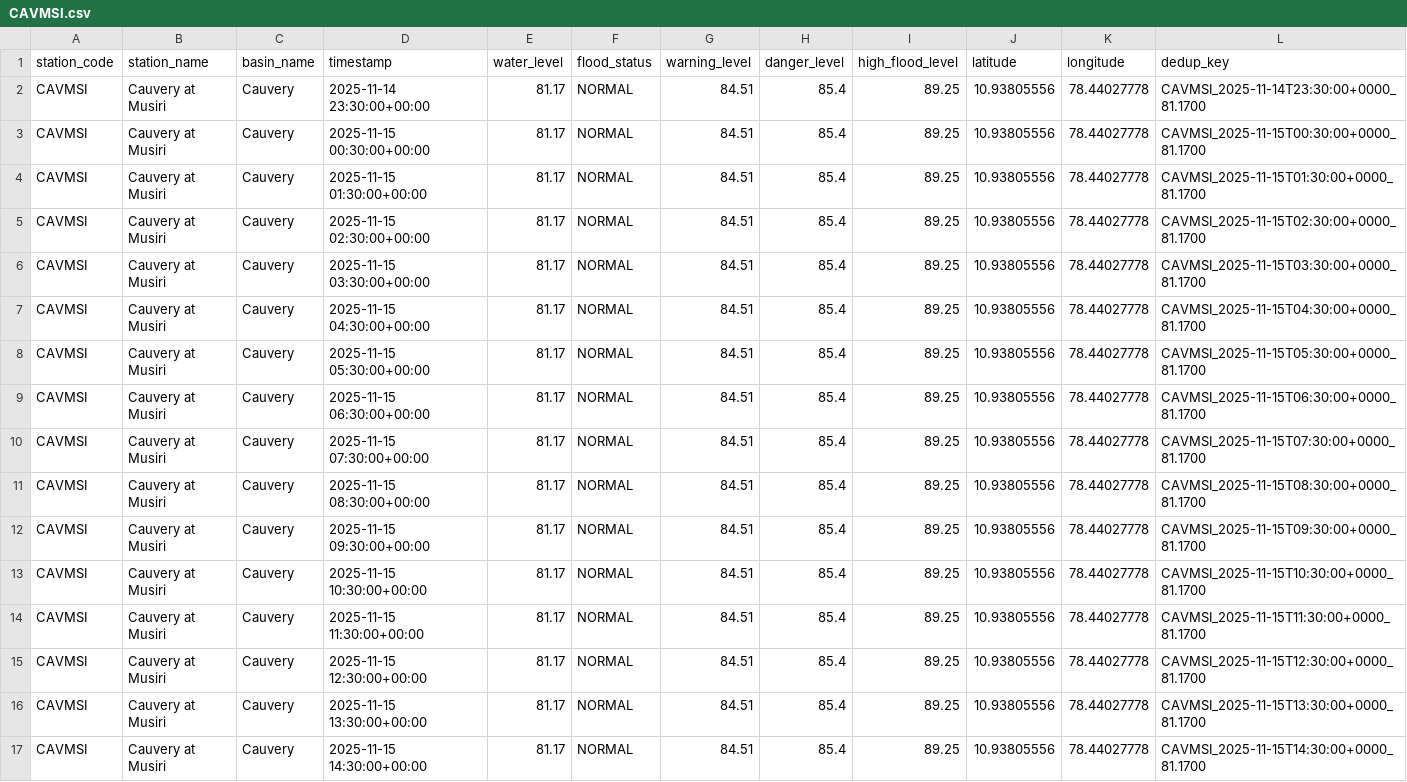
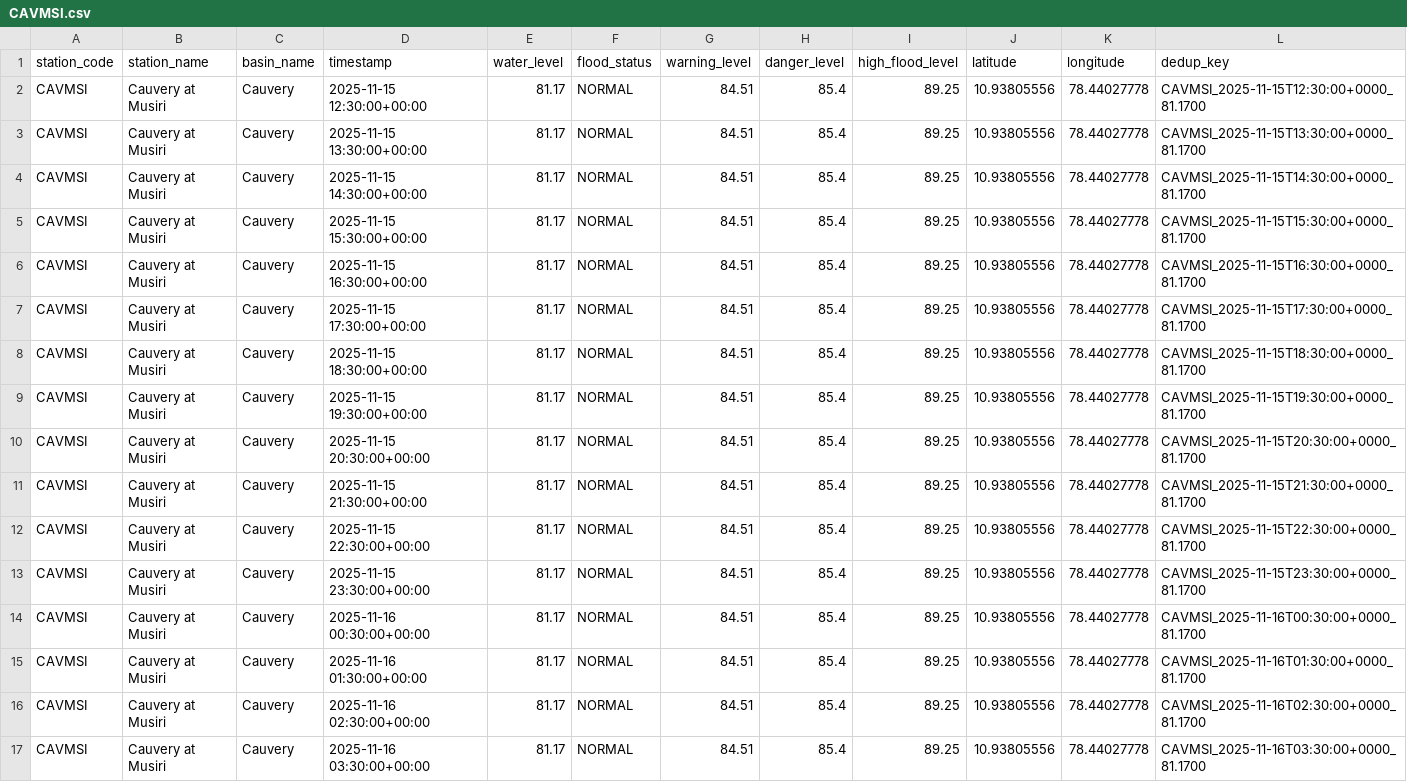
Before and after one commit to Tushar6574/ETLPipeline, a CSV file: output/partitions/CAVMSI.csv, drawn as a sheet; only a part is shown; the shorter side is filled out with more unchanged rows; the diff names each change by its address in the sheet, - before the commit and + after, or states it on an @@ line.

```diff
--- a/output/partitions/CAVMSI.csv
+++ b/output/partitions/CAVMSI.csv
-row 2: CAVMSI | Cauvery at Musiri | Cauvery | 2025-11-14 23:30:00+00:00 | 81.17 | NORMAL | 84.51 | 85.4 | 89.25 | 10.93805556 | 78.44027778 | CAVMSI_2025-11-14T23:30:00+0000_81.1700
-row 3: CAVMSI | Cauvery at Musiri | Cauvery | 2025-11-15 00:30:00+00:00 | 81.17 | NORMAL | 84.51 | 85.4 | 89.25 | 10.93805556 | 78.44027778 | CAVMSI_2025-11-15T00:30:00+0000_81.1700
-row 4: CAVMSI | Cauvery at Musiri | Cauvery | 2025-11-15 01:30:00+00:00 | 81.17 | NORMAL | 84.51 | 85.4 | 89.25 | 10.93805556 | 78.44027778 | CAVMSI_2025-11-15T01:30:00+0000_81.1700
-row 5: CAVMSI | Cauvery at Musiri | Cauvery | 2025-11-15 02:30:00+00:00 | 81.17 | NORMAL | 84.51 | 85.4 | 89.25 | 10.93805556 | 78.44027778 | CAVMSI_2025-11-15T02:30:00+0000_81.1700
-row 6: CAVMSI | Cauvery at Musiri | Cauvery | 2025-11-15 03:30:00+00:00 | 81.17 | NORMAL | 84.51 | 85.4 | 89.25 | 10.93805556 | 78.44027778 | CAVMSI_2025-11-15T03:30:00+0000_81.1700
-row 7: CAVMSI | Cauvery at Musiri | Cauvery | 2025-11-15 04:30:00+00:00 | 81.17 | NORMAL | 84.51 | 85.4 | 89.25 | 10.93805556 | 78.44027778 | CAVMSI_2025-11-15T04:30:00+0000_81.1700
-row 8: CAVMSI | Cauvery at Musiri | Cauvery | 2025-11-15 05:30:00+00:00 | 81.17 | NORMAL | 84.51 | 85.4 | 89.25 | 10.93805556 | 78.44027778 | CAVMSI_2025-11-15T05:30:00+0000_81.1700
-row 9: CAVMSI | Cauvery at Musiri | Cauvery | 2025-11-15 06:30:00+00:00 | 81.17 | NORMAL | 84.51 | 85.4 | 89.25 | 10.93805556 | 78.44027778 | CAVMSI_2025-11-15T06:30:00+0000_81.1700
-row 10: CAVMSI | Cauvery at Musiri | Cauvery | 2025-11-15 07:30:00+00:00 | 81.17 | NORMAL | 84.51 | 85.4 | 89.25 | 10.93805556 | 78.44027778 | CAVMSI_2025-11-15T07:30:00+0000_81.1700
-row 11: CAVMSI | Cauvery at Musiri | Cauvery | 2025-11-15 08:30:00+00:00 | 81.17 | NORMAL | 84.51 | 85.4 | 89.25 | 10.93805556 | 78.44027778 | CAVMSI_2025-11-15T08:30:00+0000_81.1700
-row 12: CAVMSI | Cauvery at Musiri | Cauvery | 2025-11-15 09:30:00+00:00 | 81.17 | NORMAL | 84.51 | 85.4 | 89.25 | 10.93805556 | 78.44027778 | CAVMSI_2025-11-15T09:30:00+0000_81.1700
-row 13: CAVMSI | Cauvery at Musiri | Cauvery | 2025-11-15 10:30:00+00:00 | 81.17 | NORMAL | 84.51 | 85.4 | 89.25 | 10.93805556 | 78.44027778 | CAVMSI_2025-11-15T10:30:00+0000_81.1700
-row 14: CAVMSI | Cauvery at Musiri | Cauvery | 2025-11-15 11:30:00+00:00 | 81.17 | NORMAL | 84.51 | 85.4 | 89.25 | 10.93805556 | 78.44027778 | CAVMSI_2025-11-15T11:30:00+0000_81.1700
```
Also changed, not shown: output/partitions/GDBDCL.csv, output/partitions/KRSNWDP.csv, 4 other files.
